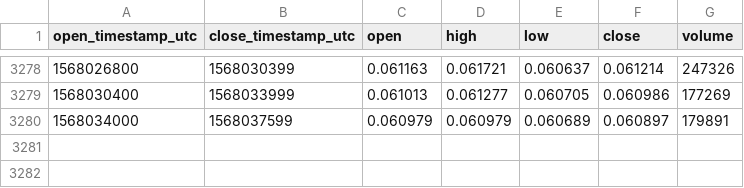
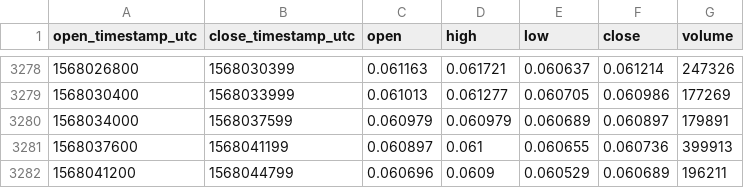
Before and after one commit to cryptobigbro/coinbasepro-XLM-USD, a CSV file: coinbasepro-XLM-USD-1h.csv, drawn as a sheet; only a part is shown, gaps mark what is left out; the diff names each change by its address in the sheet, - before the commit and + after, or states it on an @@ line.

Commit message:
Update OHLCV data.

```diff
--- a/coinbasepro-XLM-USD-1h.csv
+++ b/coinbasepro-XLM-USD-1h.csv
+row 3281: 1568037600 | 1568041199 | 0.060897 | 0.061 | 0.060655 | 0.060736 | 399913
+row 3282: 1568041200 | 1568044799 | 0.060696 | 0.0609 | 0.060529 | 0.060689 | 196211
```
